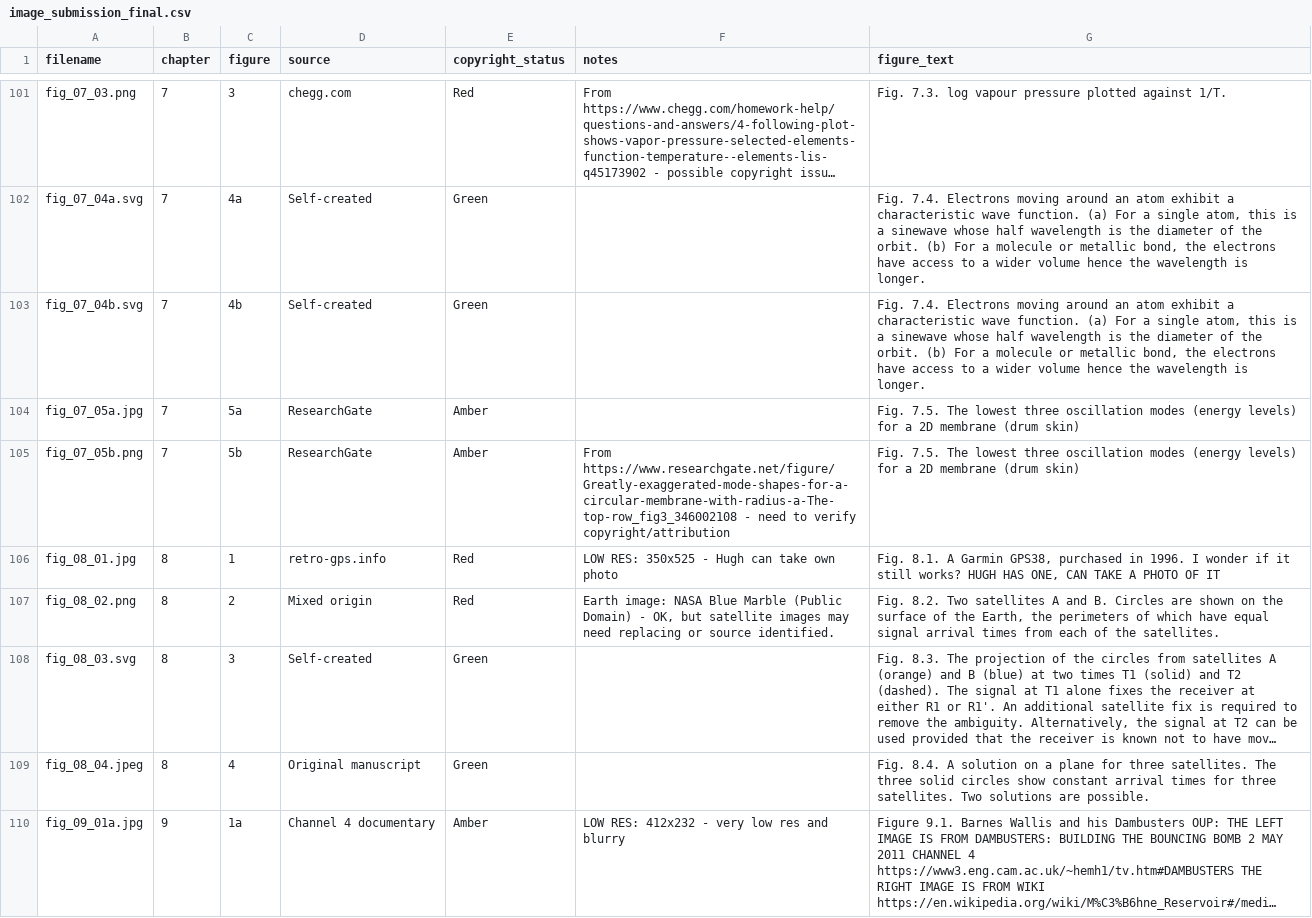
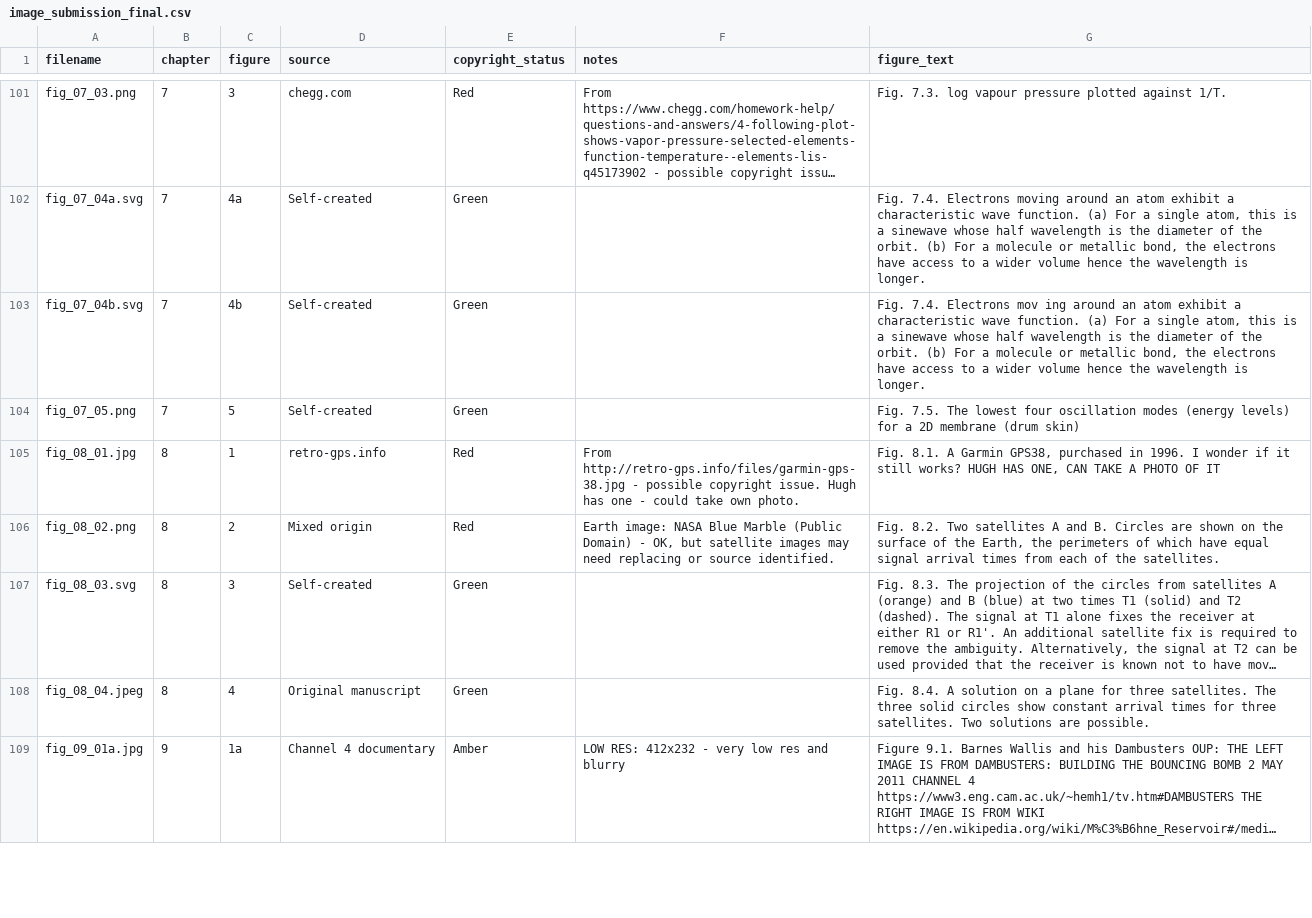
Before and after one commit to dishmop/archie_book, a CSV file: image_submission_final.csv, drawn as a sheet; only a part is shown, gaps mark what is left out; long unchanged cells end in …; removed rows and columns are numbered as before the commit, all else as after; the diff names each change by its address in the sheet, - before the commit and + after, or states it on an @@ line.

```diff
--- a/image_submission_final.csv
+++ b/image_submission_final.csv
-G103 (figure_text): …7.4. Electrons moving around an…
+G103 (figure_text): …7.4. Electrons mov ing around an…
-row 104: fig_07_05a.jpg | 7 | 5a | ResearchGate | Amber |  | Fig. 7.5. The lowest three oscillation modes (energy levels) for a 2D membrane (drum skin)
-row 105: fig_07_05b.png | 7 | 5b | ResearchGate | Amber | From https://www.researchgate.net/figure/Greatly-exaggerated-mode-shapes-for-a-circular-membrane-with-radius-a-The-top-row_fig3_346002108 - need to verify copyright/attribution | Fig. 7.5. The lowest three oscillation modes (energy levels) for a 2D membrane (drum skin)
+row 104: fig_07_05.png | 7 | 5 | Self-created | Green |  | Fig. 7.5. The lowest four oscillation modes (energy levels) for a 2D membrane (drum skin)
-F105 (notes): LOW RES: 350x525 - Hugh can take own photo
+F105 (notes): From http://retro-gps.info/files/garmin-gps-38.jpg - possible copyright issue. Hugh has one - could take own photo.
```
Also changed, not shown: caption_comparison.csv, 15 other files.
